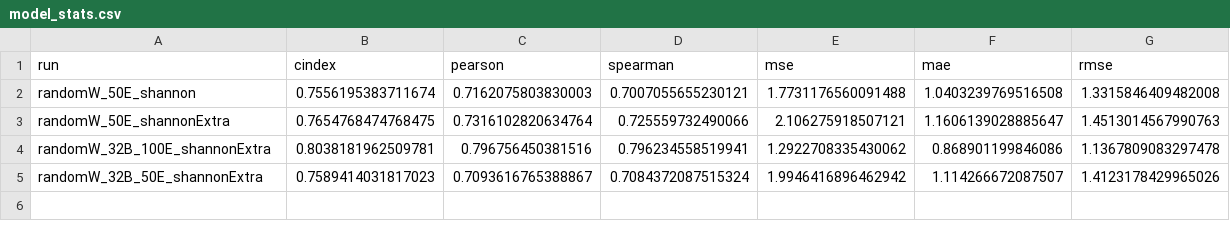
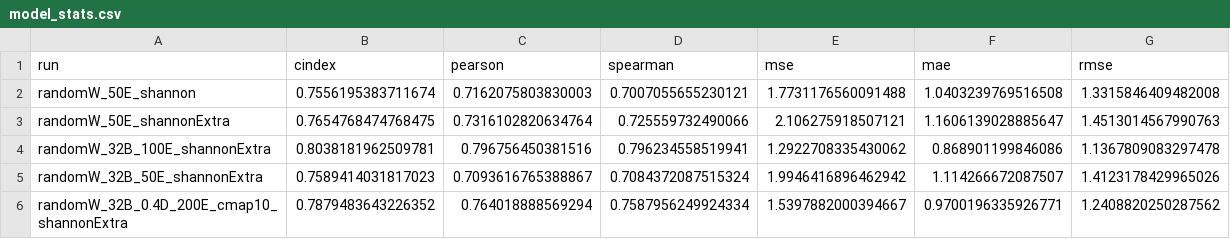
Before and after one commit to jyaacoub/MutDTA, a CSV file: results/model_media/model_stats.csv, drawn as a sheet; the diff names each change by its address in the sheet, - before the commit and + after, or states it on an @@ line.

Commit message:
chore(results): trained for longer with cmap==10
Tried different cmap threshold to see if performance changes

```diff
--- a/results/model_media/model_stats.csv
+++ b/results/model_media/model_stats.csv
+row 6: randomW_32B_0.4D_200E_cmap10_shannonExtra | 0.7879483643226352 | 0.764018888569294 | 0.7587956249924334 | 1.5397882000394667 | 0.9700196335926771 | 1.2408820250287562
```
Also changed, not shown: 5 other files.
